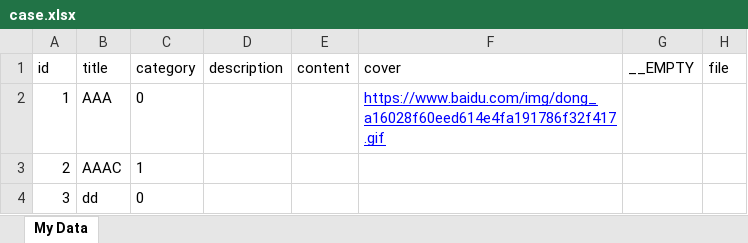
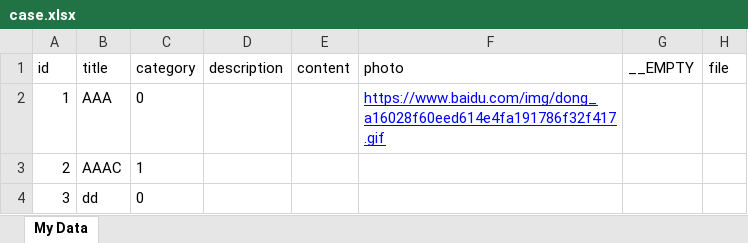
Before and after one commit to Alisa-Amiela/xibang, an Excel workbook: database/case.xlsx, sheet My Data, drawn as a sheet; values as stored, in another font and other column widths than the file's, no borders; the diff names each change by its address in the sheet, - before the commit and + after, or states it on an @@ line.

```diff
--- a/database/case.xlsx (sheet My Data)
+++ b/database/case.xlsx (sheet My Data)
-F1: cover
+F1: photo
```
Also changed, not shown: database/member.xlsx, 40 other files.
